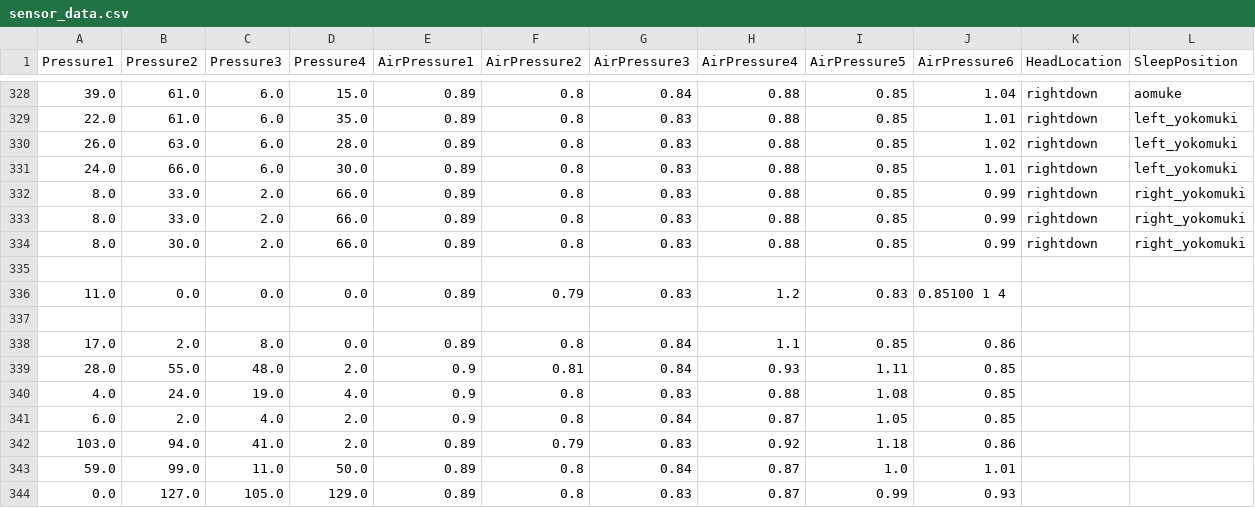
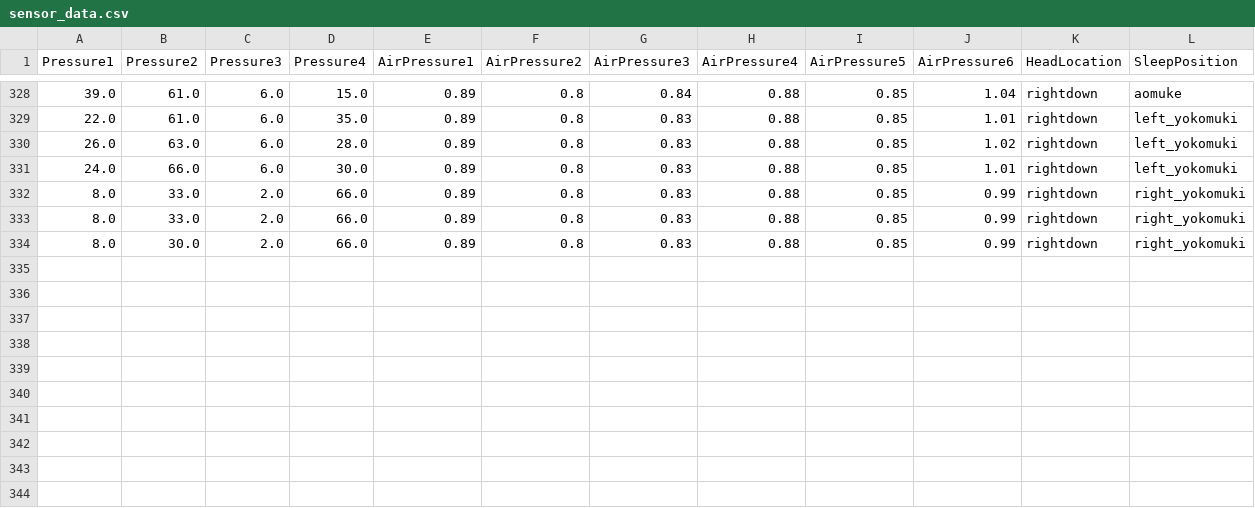
Before and after one commit to SKouga0926/Arduino-Python-Serial, a CSV file: main/Python/dconproject/data/raw/sensor_data.csv, drawn as a sheet; only a part is shown, gaps mark what is left out; the diff names each change by its address in the sheet, - before the commit and + after, or states it on an @@ line.

```diff
--- a/main/Python/dconproject/data/raw/sensor_data.csv
+++ b/main/Python/dconproject/data/raw/sensor_data.csv
-row 335: (empty)
-row 336: 11.0 | 0.0 | 0.0 | 0.0 | 0.89 | 0.79 | 0.83 | 1.2 | 0.83 | 0.85100 1 4
-row 337: (empty)
-row 338: 17.0 | 2.0 | 8.0 | 0.0 | 0.89 | 0.8 | 0.84 | 1.1 | 0.85 | 0.86
-row 339: 28.0 | 55.0 | 48.0 | 2.0 | 0.9 | 0.81 | 0.84 | 0.93 | 1.11 | 0.85
-row 340: 4.0 | 24.0 | 19.0 | 4.0 | 0.9 | 0.8 | 0.83 | 0.88 | 1.08 | 0.85
-row 341: 6.0 | 2.0 | 4.0 | 2.0 | 0.9 | 0.8 | 0.84 | 0.87 | 1.05 | 0.85
-row 342: 103.0 | 94.0 | 41.0 | 2.0 | 0.89 | 0.79 | 0.83 | 0.92 | 1.18 | 0.86
-row 343: 59.0 | 99.0 | 11.0 | 50.0 | 0.89 | 0.8 | 0.84 | 0.87 | 1.0 | 1.01
-row 344: 0.0 | 127.0 | 105.0 | 129.0 | 0.89 | 0.8 | 0.83 | 0.87 | 0.99 | 0.93
```
Also changed, not shown: 22 other files.
